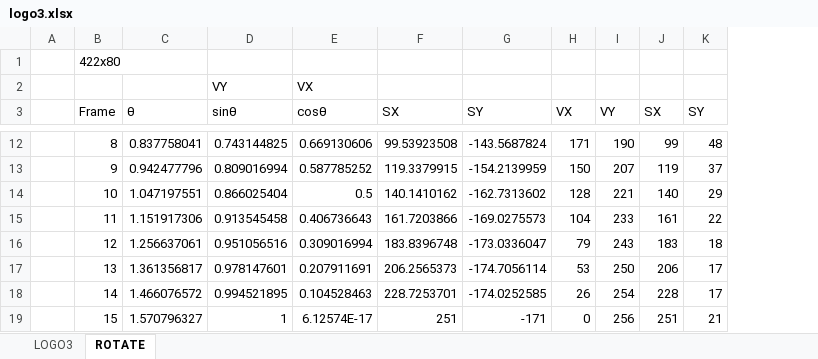
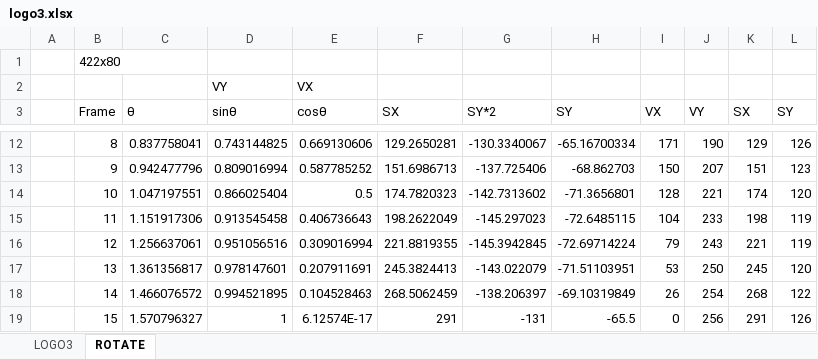
Before and after one commit to hra1129/TangCartMSX, an Excel workbook: RTL/tangnano20k_vdp_cartridge_rev2_step1/src/th9958/start_logo3/logo3.xlsx, sheet ROTATE, drawn as a sheet; only a part is shown, gaps mark what is left out; values as stored, in another font and other column widths than the file's, no borders; addresses are those after the commit; the diff covers the shown part only; the diff names each change by its address in the sheet, - before the commit and + after, or states it on an @@ line.

```diff
--- a/RTL/tangnano20k_vdp_cartridge_rev2_step1/src/th9958/start_logo3/logo3.xlsx (sheet ROTATE)
+++ b/RTL/tangnano20k_vdp_cartridge_rev2_step1/src/th9958/start_logo3/logo3.xlsx (sheet ROTATE)
+column G (SY*2), rows 12-19: -130.3340067 | -137.725406 | -142.7313602 | -145.297023 | -145.3942845 | -143.022079 | -138.206397 | -131
-F12 (SX): 99.53923508
+F12 (SX): 129.2650281
-H12 (SY): -143.5687824
+H12 (SY): -65.16700334
-K12 (SX): 99
+K12 (SX): 129
-L12 (SY): 48
+L12 (SY): 126
-F13 (SX): 119.3379915
+F13 (SX): 151.6986713
-H13 (SY): -154.2139959
+H13 (SY): -68.862703
-K13 (SX): 119
+K13 (SX): 151
-L13 (SY): 37
+L13 (SY): 123
-F14 (SX): 140.1410162
+F14 (SX): 174.7820323
-H14 (SY): -162.7313602
+H14 (SY): -71.3656801
-K14 (SX): 140
+K14 (SX): 174
-L14 (SY): 29
+L14 (SY): 120
-F15 (SX): 161.7203866
+F15 (SX): 198.2622049
-H15 (SY): -169.0275573
+H15 (SY): -72.6485115
-K15 (SX): 161
+K15 (SX): 198
-L15 (SY): 22
+L15 (SY): 119
-F16 (SX): 183.8396748
+F16 (SX): 221.8819355
-H16 (SY): -173.0336047
+H16 (SY): -72.69714224
-K16 (SX): 183
+K16 (SX): 221
-L16 (SY): 18
+L16 (SY): 119
-F17 (SX): 206.2565373
+F17 (SX): 245.3824413
-H17 (SY): -174.7056114
+H17 (SY): -71.51103951
-K17 (SX): 206
+K17 (SX): 245
-L17 (SY): 17
+L17 (SY): 120
-F18 (SX): 228.7253701
+F18 (SX): 268.5062459
-H18 (SY): -174.0252585
+H18 (SY): -69.10319849
-K18 (SX): 228
+K18 (SX): 268
-L18 (SY): 17
+L18 (SY): 122
-F19 (SX): 251
+F19 (SX): 291
-H19 (SY): -171
+H19 (SY): -65.5
-K19 (SX): 251
+K19 (SX): 291
-L19 (SY): 21
+L19 (SY): 126
```
Also changed, not shown: 201 edited cells elsewhere in this sheet, sheet LOGO3, formulas that keep their value, charts or pictures, 25 other files.
